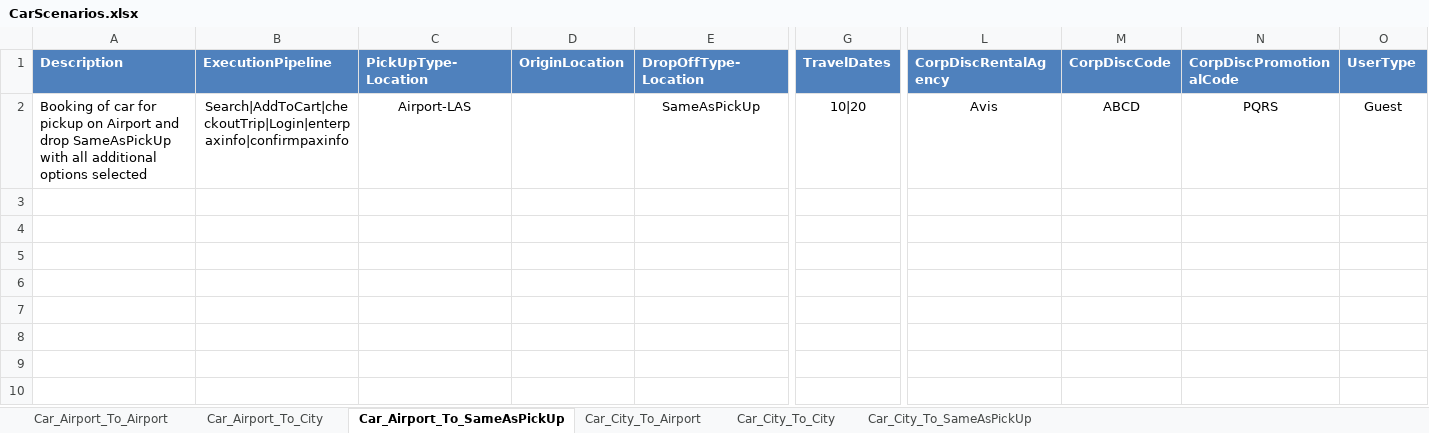
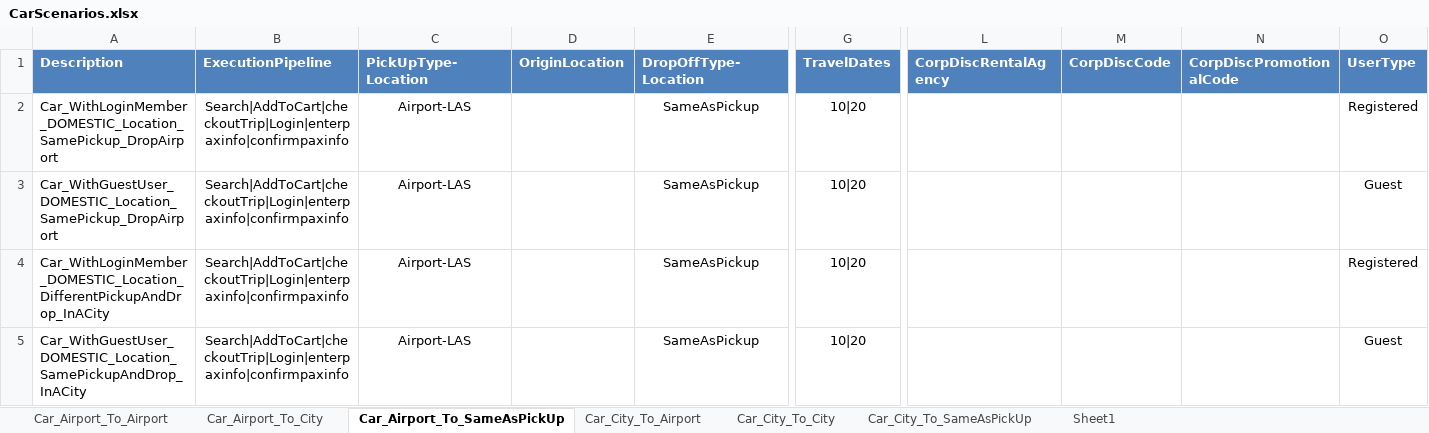
Before and after one commit to varun1308/rovia-automation, an Excel workbook: Rovia.UI.Automation.Tests/DataSheet/CarScenarios.xlsx, sheet Car_Airport_To_SameAsPickUp, drawn as a sheet; only a part is shown, gaps mark what is left out; values as stored, in another font and other column widths than the file's, no borders; table styles not drawn; addresses are those after the commit; rows hold the shown columns only; the diff names each change by its address in the sheet, - before the commit and + after, or states it on an @@ line.

```diff
--- a/Rovia.UI.Automation.Tests/DataSheet/CarScenarios.xlsx (sheet Car_Airport_To_SameAsPickUp)
+++ b/Rovia.UI.Automation.Tests/DataSheet/CarScenarios.xlsx (sheet Car_Airport_To_SameAsPickUp)
+sheet tab: Sheet1
+row 2: Car_WithLoginMember_DOMESTIC_Location_SamePickup_DropAirport | Search|AddToCart|checkoutTrip|Login|enterpaxinfo|confirmpaxinfo | Airport-LAS |  | SameAsPickup | 10|20 |  |  |  | Registered
-A3 (Description): Booking of car for pickup on Airport and drop SameAsPickUp with all additional options selected
+A3 (Description): Car_WithGuestUser_DOMESTIC_Location_SamePickup_DropAirport
-E3 (DropOffType-Location): SameAsPickUp
+E3 (DropOffType-Location): SameAsPickup
-L3 (CorpDiscRentalAgency): Avis
+L3 (CorpDiscRentalAgency): (empty)
-M3 (CorpDiscCode): ABCD
+M3 (CorpDiscCode): (empty)
-N3 (CorpDiscPromotionalCode): PQRS
+N3 (CorpDiscPromotionalCode): (empty)
+row 4: Car_WithLoginMember_DOMESTIC_Location_DifferentPickupAndDrop_InACity | Search|AddToCart|checkoutTrip|Login|enterpaxinfo|confirmpaxinfo | Airport-LAS |  | SameAsPickup | 10|20 |  |  |  | Registered
+row 5: Car_WithGuestUser_DOMESTIC_Location_SamePickupAndDrop_InACity | Search|AddToCart|checkoutTrip|Login|enterpaxinfo|confirmpaxinfo | Airport-LAS |  | SameAsPickup | 10|20 |  |  |  | Guest
```
Also changed, not shown: sheet Car_Airport_To_Airport, sheet Car_Airport_To_City, sheet Car_City_To_Airport, sheet Car_City_To_City, 13 other files.
